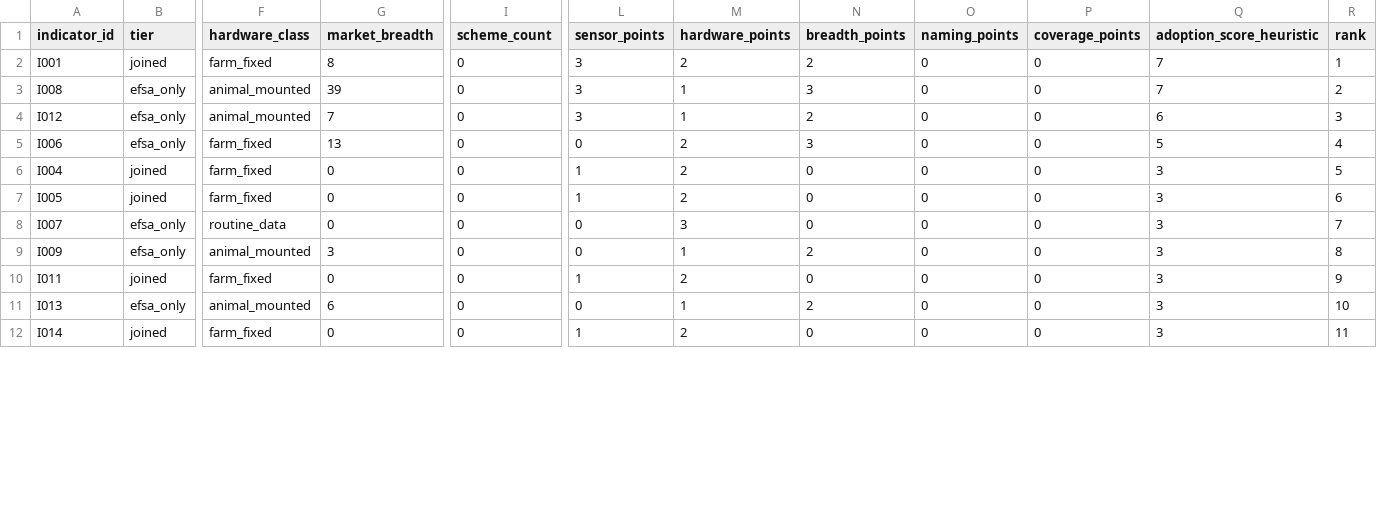
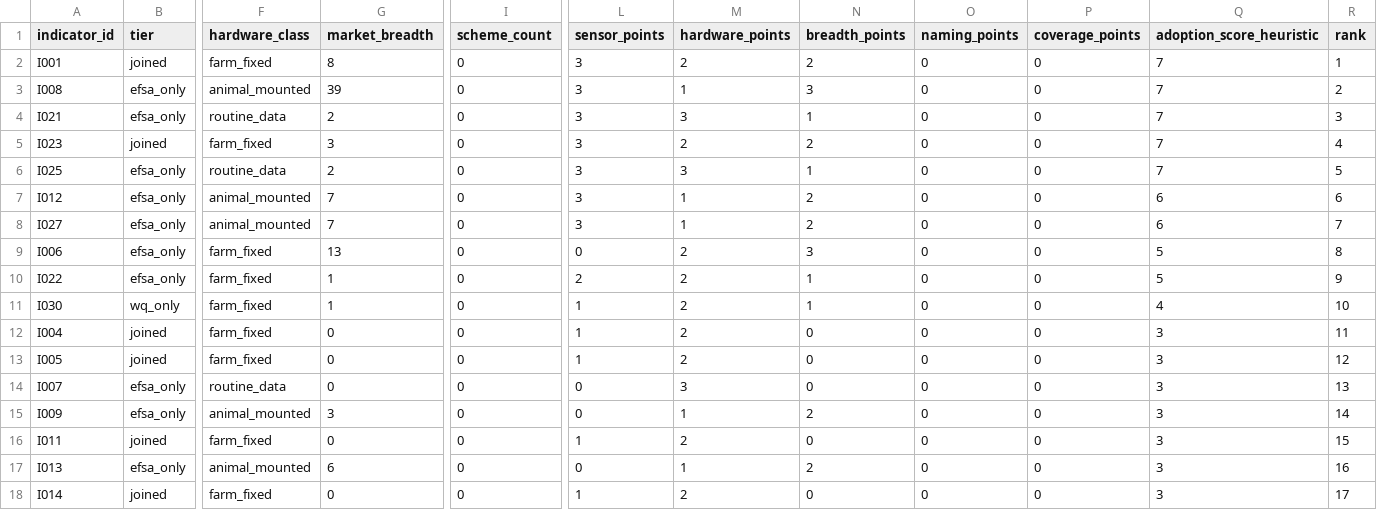
Before and after one commit to NewAi25/welfare-crosswalk, a CSV file: results/adoption_table.csv, drawn as a sheet; only a part is shown, gaps mark what is left out; addresses are those after the commit; rows hold the shown columns only; the diff covers the shown part only; the diff names each change by its address in the sheet, - before the commit and + after, or states it on an @@ line.

```diff
--- a/results/adoption_table.csv
+++ b/results/adoption_table.csv
+row 4: I021 | efsa_only | routine_data | 2 | 0 | 3 | 3 | 1 | 0 | 0 | 7 | 3
+row 5: I023 | joined | farm_fixed | 3 | 0 | 3 | 2 | 2 | 0 | 0 | 7 | 4
+row 6: I025 | efsa_only | routine_data | 2 | 0 | 3 | 3 | 1 | 0 | 0 | 7 | 5
-R7 (rank): 3
+R7 (rank): 6
+row 8: I027 | efsa_only | animal_mounted | 7 | 0 | 3 | 1 | 2 | 0 | 0 | 6 | 7
-R9 (rank): 4
+R9 (rank): 8
+row 10: I022 | efsa_only | farm_fixed | 1 | 0 | 2 | 2 | 1 | 0 | 0 | 5 | 9
+row 11: I030 | wq_only | farm_fixed | 1 | 0 | 1 | 2 | 1 | 0 | 0 | 4 | 10
-R12 (rank): 5
+R12 (rank): 11
-R13 (rank): 6
+R13 (rank): 12
-R14 (rank): 7
+R14 (rank): 13
-R15 (rank): 8
+R15 (rank): 14
-R16 (rank): 9
+R16 (rank): 15
-R17 (rank): 10
+R17 (rank): 16
-R18 (rank): 11
+R18 (rank): 17
```
Also changed, not shown: 6 removed rows and 21 edited cells elsewhere in this file, results/instrumented_not_required.csv, 3 other files.
